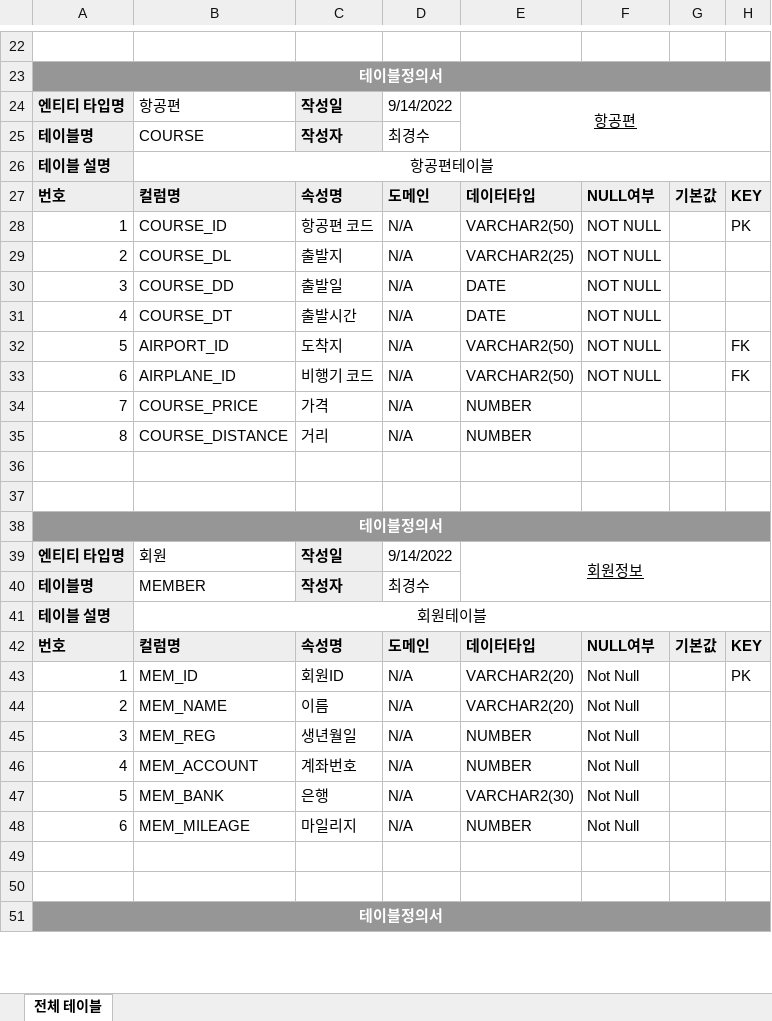
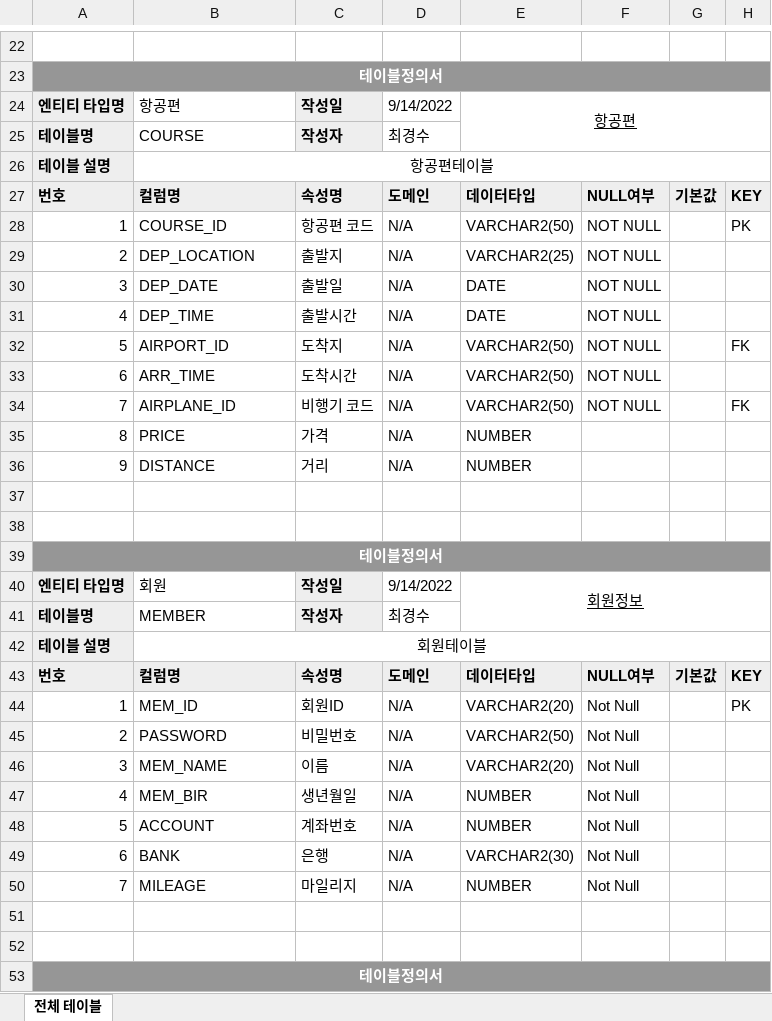
Before and after one commit to samchi31/Project202209, an Excel workbook: 5.테이블정의서 4조.xlsx, sheet 전체 테이블, drawn as a sheet; only a part is shown, gaps mark what is left out; values as stored, in another font and other column widths than the file's, no borders; removed rows and columns are numbered as before the commit, all else as after; the diff names each change by its address in the sheet, - before the commit and + after, or states it on an @@ line.

```diff
--- a/5.테이블정의서 4조.xlsx (sheet 전체 테이블)
+++ b/5.테이블정의서 4조.xlsx (sheet 전체 테이블)
-B29: COURSE_DL
+B29: DEP_LOCATION
-B30: COURSE_DD
+B30: DEP_DATE
-B31: COURSE_DT
+B31: DEP_TIME
+row 33: 6 | ARR_TIME | 도착시간 | N/A | VARCHAR2(50) | NOT NULL
-A34: 6
+A34: 7
-row 34: 7 | COURSE_PRICE | 가격 | N/A | NUMBER
-B35: COURSE_DISTANCE
+B35: PRICE
-C35: 거리
+C35: 가격
+row 36: 9 | DISTANCE | 거리 | N/A | NUMBER
-B45: MEM_NAME
+B45: PASSWORD
-C45: 이름
+C45: 비밀번호
-E45: VARCHAR2(20)
+E45: VARCHAR2(50)
-B46: MEM_REG
+B46: MEM_NAME
-C46: 생년월일
+C46: 이름
-E46: NUMBER
+E46: VARCHAR2(20)
-B47: MEM_ACCOUNT
+B47: MEM_BIR
-C47: 계좌번호
+C47: 생년월일
+row 48: 5 | ACCOUNT | 계좌번호 | N/A | NUMBER | Not Null
-A49: 5
+A49: 6
-B49: MEM_BANK
+B49: BANK
-A50: 6
+A50: 7
-B50: MEM_MILEAGE
+B50: MILEAGE
```
Also changed, not shown: 1 other file.
